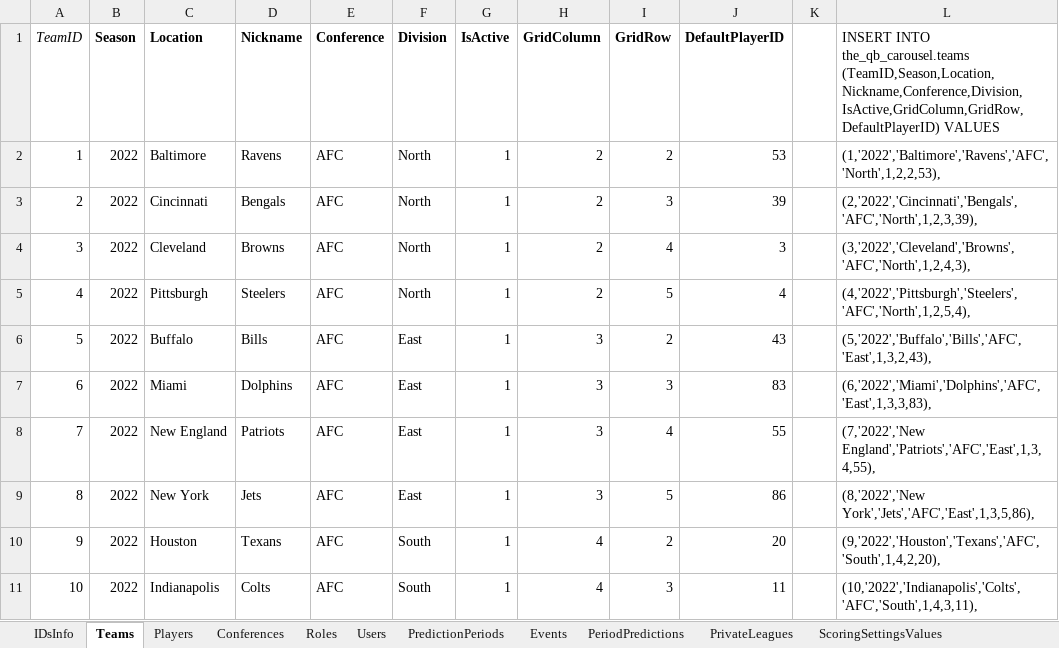
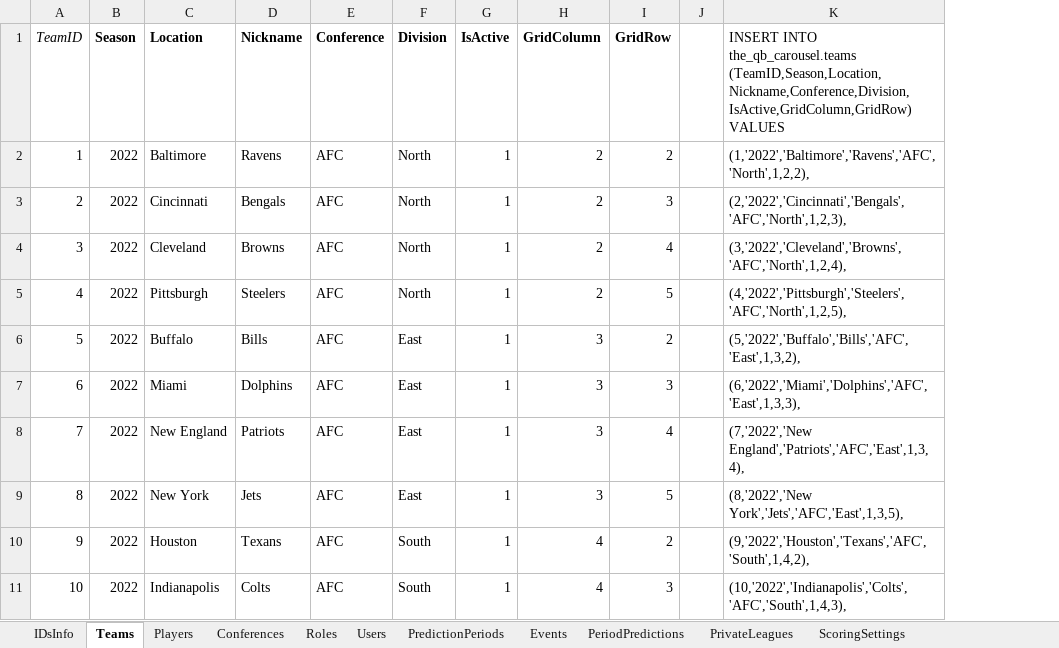
Before and after one commit to OD1995/TheQBCarousel, an Excel workbook: Other files/Tables.xlsx, sheet Teams, drawn as a sheet; only a part is shown; values as stored, in another font and other column widths than the file's, no borders; removed rows and columns are numbered as before the commit, all else as after; the diff names each change by its address in the sheet, - before the commit and + after, or states it on an @@ line.

```diff
--- a/Other files/Tables.xlsx (sheet Teams)
+++ b/Other files/Tables.xlsx (sheet Teams)
-sheet tab: ScoringSettingsValues
-column J (DefaultPlayerID), rows 2-11: 53 | 39 | 3 | 4 | 43 | 83 | 55 | 86 | 20 | 11
-column L, rows 1-11: INSERT INTO the_qb_carousel.teams (TeamID,Season,Location,Nickname,Conference,Division,IsActive,GridColumn,GridRow,DefaultPlayerID) VALUES | (1,'2022','Baltimore','Ravens','AFC','North',1,2,2,53), | (2,'2022','Cincinnati','Bengals','AFC','North',1,2,3,39), | (3,'2022','Cleveland','Browns','AFC','North',1,2,4,3), | (4,'2022','Pittsburgh','Steelers','AFC','North',1,2,5,4), | (5,'2022','Buffalo','Bills','AFC','East',1,3,2,43), | (6,'2022','Miami','Dolphins','AFC','East',1,3,3,83), | (7,'2022','New England','Patriots','AFC','East',1,3,4,55), | (8,'2022','New York','Jets','AFC','East',1,3,5,86), | (9,'2022','Houston','Texans','AFC','South',1,4,2,20), | (10,'2022','Indianapolis','Colts','AFC','South',1,4,3,11),
+column K, rows 1-11: INSERT INTO the_qb_carousel.teams (TeamID,Season,Location,Nickname,Conference,Division,IsActive,GridColumn,GridRow) VALUES | (1,'2022','Baltimore','Ravens','AFC','North',1,2,2), | (2,'2022','Cincinnati','Bengals','AFC','North',1,2,3), | (3,'2022','Cleveland','Browns','AFC','North',1,2,4), | (4,'2022','Pittsburgh','Steelers','AFC','North',1,2,5), | (5,'2022','Buffalo','Bills','AFC','East',1,3,2), | (6,'2022','Miami','Dolphins','AFC','East',1,3,3), | (7,'2022','New England','Patriots','AFC','East',1,3,4), | (8,'2022','New York','Jets','AFC','East',1,3,5), | (9,'2022','Houston','Texans','AFC','South',1,4,2), | (10,'2022','Indianapolis','Colts','AFC','South',1,4,3),
```
Also changed, not shown: sheet PeriodPredictions, sheet ScoringSettings, sheet Players, sheet Roles, sheet PredictionPeriods, sheet Events, other sheet tabs.
